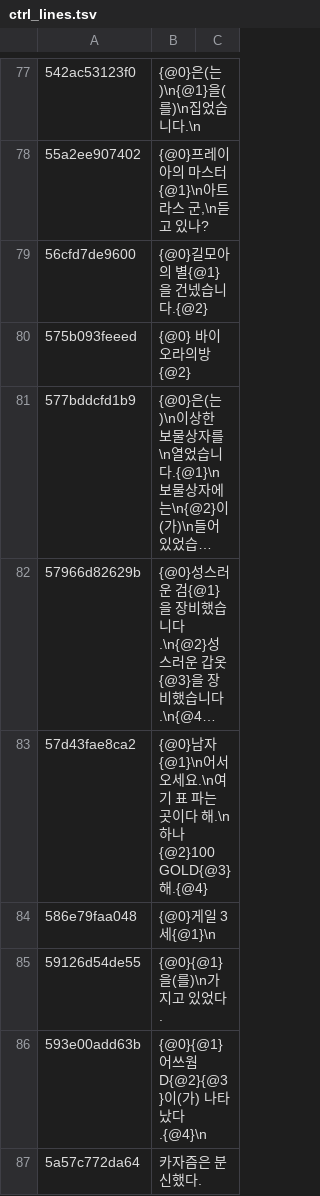
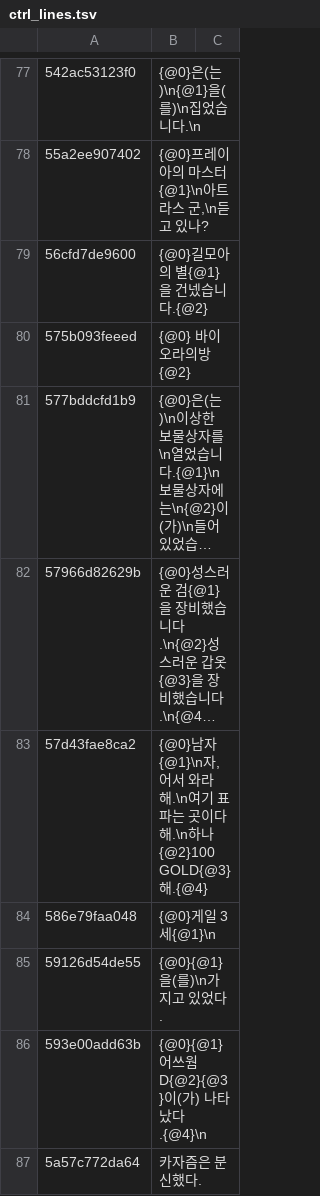
Before and after one commit to byunmaster/ed-patch, a TSV file: games/pce-ed2/data/ctrl_lines.tsv, drawn as a sheet; only a part is shown, gaps mark what is left out; long unchanged cells end in …; the diff names each change by its address in the sheet, - before the commit and + after, or states it on an @@ line.

```diff
--- a/games/pce-ed2/data/ctrl_lines.tsv
+++ b/games/pce-ed2/data/ctrl_lines.tsv
-B83: {@0}남자{@1}\n어서 오세요.\n여기…
+B83: {@0}남자{@1}\n자, 어서 와라 해.\n여기…
```
Also changed, not shown: games/pce-ed2/data/dialogue_ko/review_1028.tsv, games/pce-ed2/data/ps1_overlay.tsv, 3 other files.
